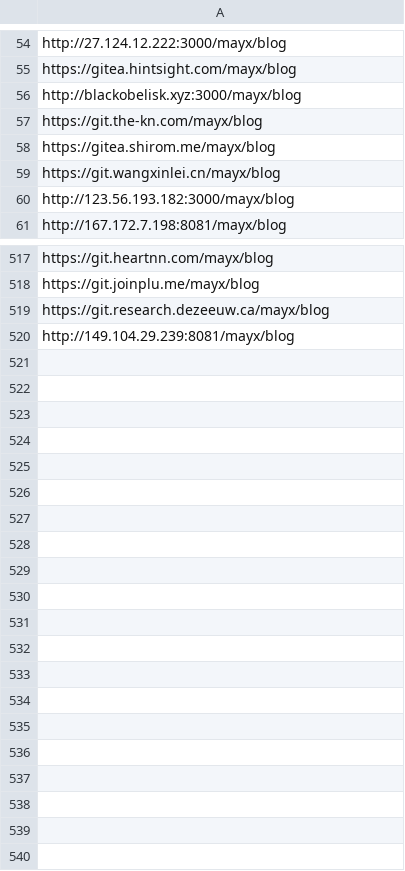
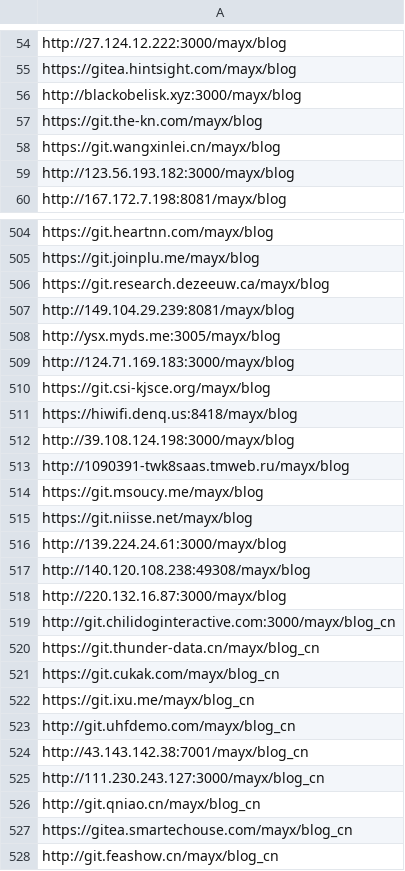
Before and after one commit to Mabbs/mabbs.github.io, a CSV file: _data/other_repo_list.csv, drawn as a sheet; only a part is shown, gaps mark what is left out; the diff covers the shown part only.

Commit message:
Update 3 files
- /_data/other_repo_list.csv
- /_data/links.csv
- /assets/js/jquery.min.js

```diff
--- a/_data/other_repo_list.csv
+++ b/_data/other_repo_list.csv
@@ -57,3 +57,2 @@ http://blackobelisk.xyz:3000/mayx/blog
 https://git.the-kn.com/mayx/blog
-https://gitea.shirom.me/mayx/blog
 https://git.wangxinlei.cn/mayx/blog
@@ -520 +507,22 @@ https://git.research.dezeeuw.ca/mayx/blog
 http://149.104.29.239:8081/mayx/blog
+http://ysx.myds.me:3005/mayx/blog
+http://124.71.169.183:3000/mayx/blog
+https://git.csi-kjsce.org/mayx/blog
+https://hiwifi.denq.us:8418/mayx/blog
+http://39.108.124.198:3000/mayx/blog
+http://1090391-twk8saas.tmweb.ru/mayx/blog
+https://git.msoucy.me/mayx/blog
+https://git.niisse.net/mayx/blog
+http://139.224.24.61:3000/mayx/blog
+http://140.120.108.238:49308/mayx/blog
+http://220.132.16.87:3000/mayx/blog
+http://git.chilidoginteractive.com:3000/mayx/blog_cn
+https://git.thunder-data.cn/mayx/blog_cn
+https://git.cukak.com/mayx/blog_cn
+https://git.ixu.me/mayx/blog_cn
+http://git.uhfdemo.com/mayx/blog_cn
+http://43.143.142.38:7001/mayx/blog_cn
+http://111.230.243.127:3000/mayx/blog_cn
+http://git.qniao.cn/mayx/blog_cn
+https://gitea.smartechouse.com/mayx/blog_cn
+http://git.feashow.cn/mayx/blog_cn
```
Also changed, not shown: 12 removed rows elsewhere in this file, _data/links.csv, 1 other file.
